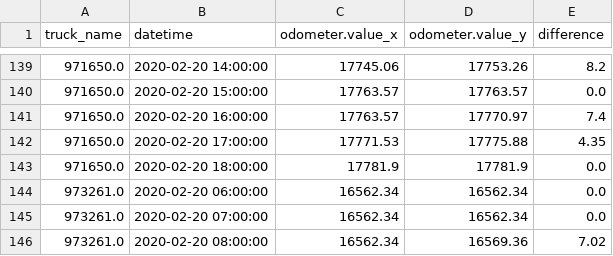
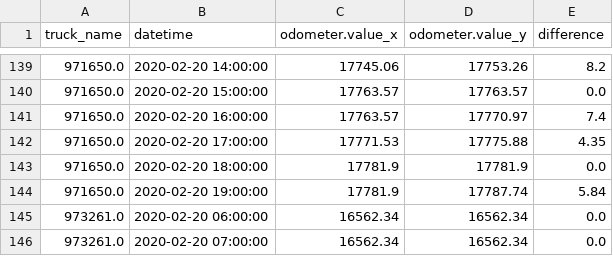
Before and after one commit to CityofSyracuse/snowmap, a CSV file: snowmap/miles_traveled.csv, drawn as a sheet; only a part is shown, gaps mark what is left out; the shorter side is filled out with more unchanged rows.

```diff
--- a/snowmap/miles_traveled.csv
+++ b/snowmap/miles_traveled.csv
@@ -143,2 +143,3 @@ truck_name,datetime,odometer.value_x,odometer.value_y,difference
 971650.0,2020-02-20 18:00:00,17781.9,17781.9,0.0
+971650.0,2020-02-20 19:00:00,17781.9,17787.74,5.84
 973261.0,2020-02-20 06:00:00,16562.34,16562.34,0.0
```
Also changed, not shown: snowmap/count_vehicles.csv, 2 other files.
